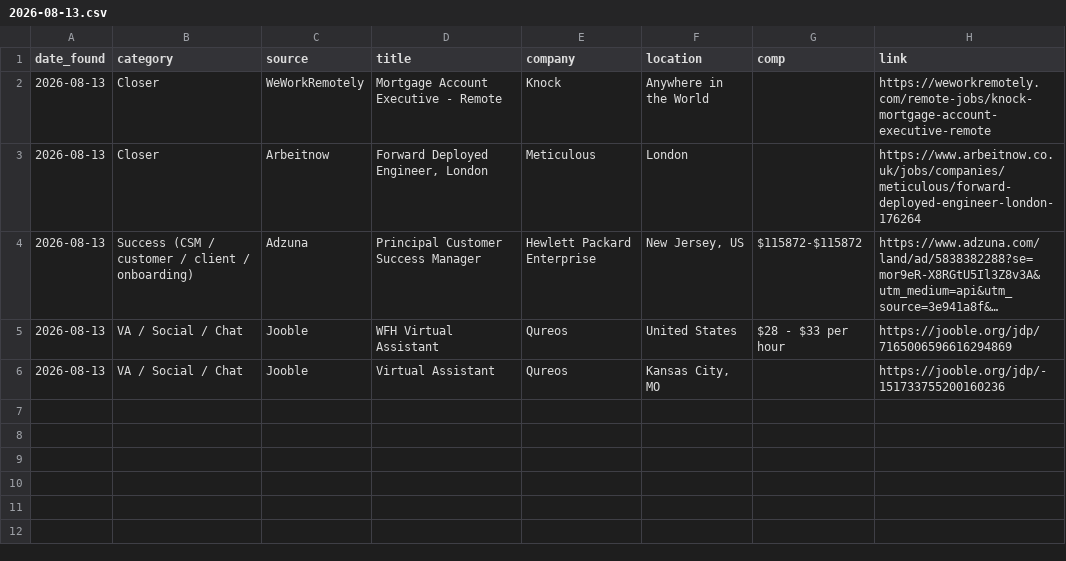
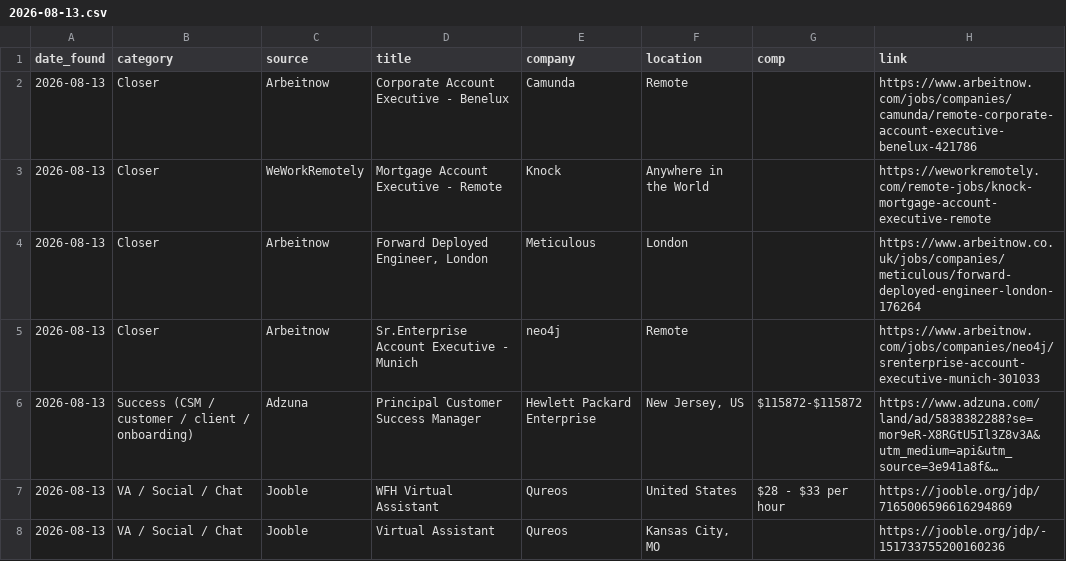
Before and after one commit to annaaimodel/better-prompt-ai-main, a CSV file: jobs/daily/2026-08-13.csv, drawn as a sheet; long unchanged cells end in …; the diff names each change by its address in the sheet, - before the commit and + after, or states it on an @@ line.

```diff
--- a/jobs/daily/2026-08-13.csv
+++ b/jobs/daily/2026-08-13.csv
+row 2: 2026-08-13 | Closer | Arbeitnow | Corporate Account Executive - Benelux | Camunda | Remote |  | https://www.arbeitnow.com/jobs/companies/camunda/remote-corporate-account-executive-benelux-421786
+row 5: 2026-08-13 | Closer | Arbeitnow | Sr.Enterprise Account Executive - Munich | neo4j | Remote |  | https://www.arbeitnow.com/jobs/companies/neo4j/srenterprise-account-executive-munich-301033
```
Also changed, not shown: jobs/history.csv, 4 other files.
